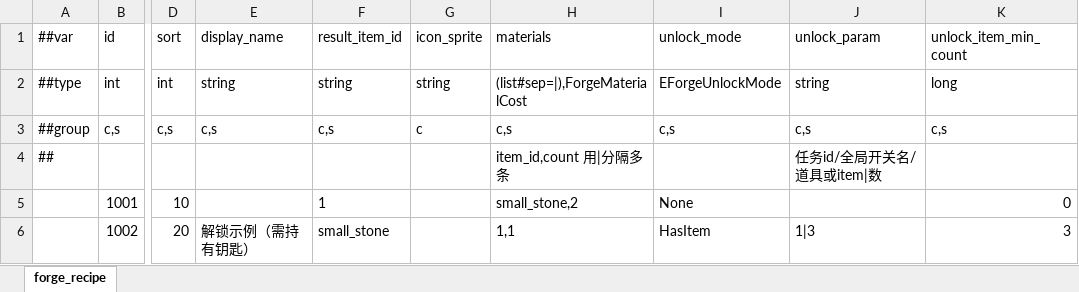
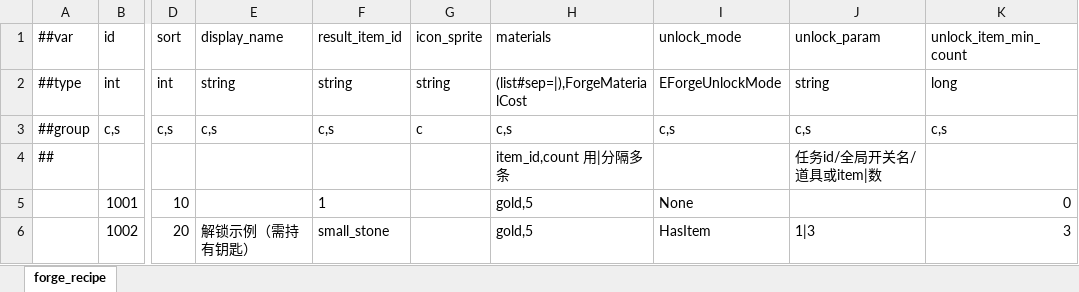
Before and after one commit to nmbswls/FkSucProj, an Excel workbook: Config/Datas/forge_recipe.xlsx, sheet forge_recipe, drawn as a sheet; only a part is shown, gaps mark what is left out; values as stored, in another font and other column widths than the file's, no borders; the diff names each change by its address in the sheet, - before the commit and + after, or states it on an @@ line.

```diff
--- a/Config/Datas/forge_recipe.xlsx (sheet forge_recipe)
+++ b/Config/Datas/forge_recipe.xlsx (sheet forge_recipe)
-H5 (materials): small_stone,2
+H5 (materials): gold,5
-H6 (materials): 1,1
+H6 (materials): gold,5
```
Also changed, not shown: 26 other files.
